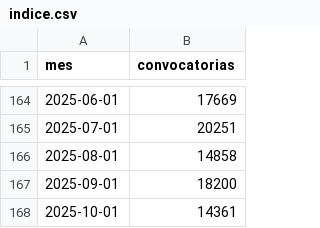
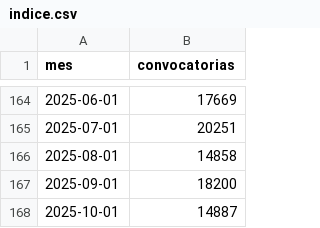
Before and after one commit to BayronFdez/Fork, a CSV file: indice.csv, drawn as a sheet; only a part is shown, gaps mark what is left out.

Commit message:
[ci] 2025-10-28

```diff
--- a/indice.csv
+++ b/indice.csv
@@ -167,2 +167,2 @@ mes,convocatorias
 2025-09-01,18200
-2025-10-01,14361
+2025-10-01,14887
```
